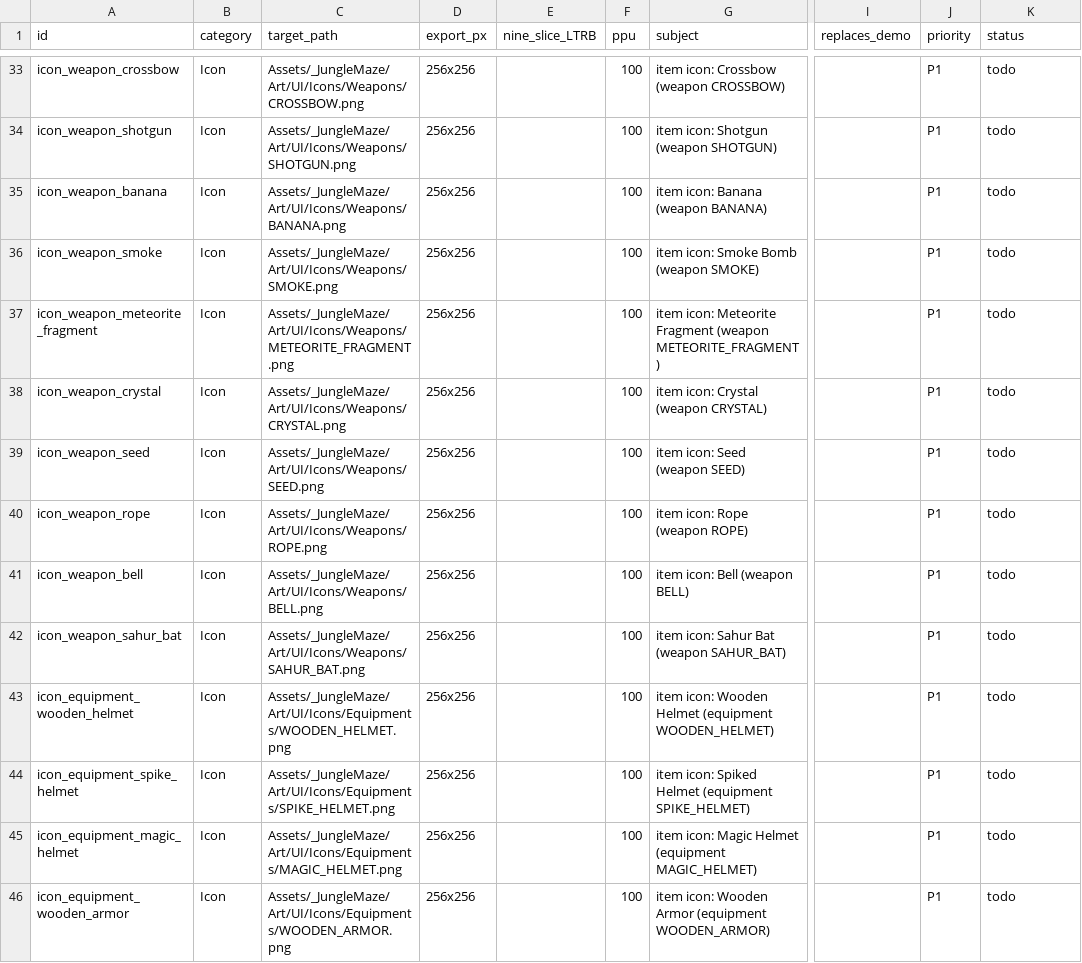
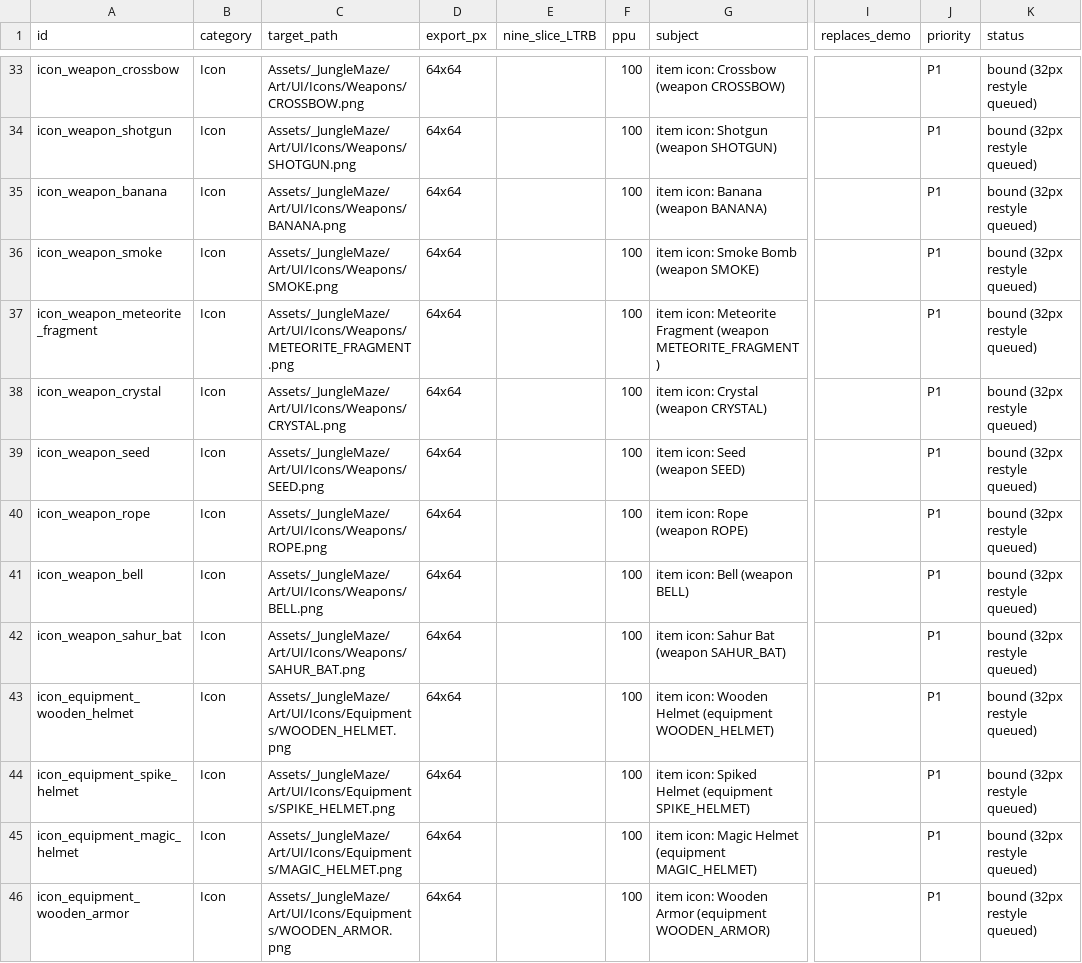
Before and after one commit to Vinhnq19/Jungle_Maze_Survival, a CSV file: Docs/Art/asset_manifest.csv, drawn as a sheet; only a part is shown, gaps mark what is left out; the diff covers the shown part only; the diff names each change by its address in the sheet, - before the commit and + after, or states it on an @@ line.

Commit message:
docs(art): record binding status and queue effect icon re-export

```diff
--- a/Docs/Art/asset_manifest.csv
+++ b/Docs/Art/asset_manifest.csv
-D33:D46 (export_px): 256x256
+D33:D46 (export_px): 64x64
-K33:K46 (status): todo
+K33:K46 (status): bound (32px restyle queued)
```
Also changed, not shown: 66 edited cells elsewhere in this file, 1 other file.
